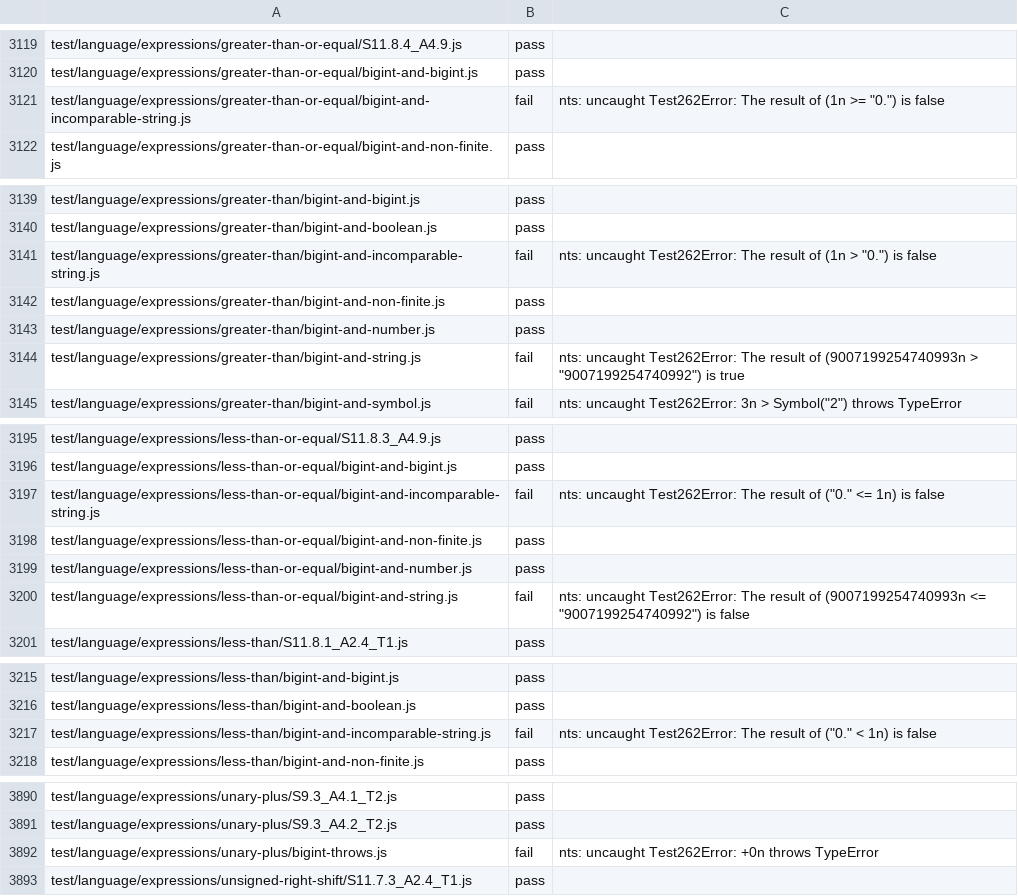
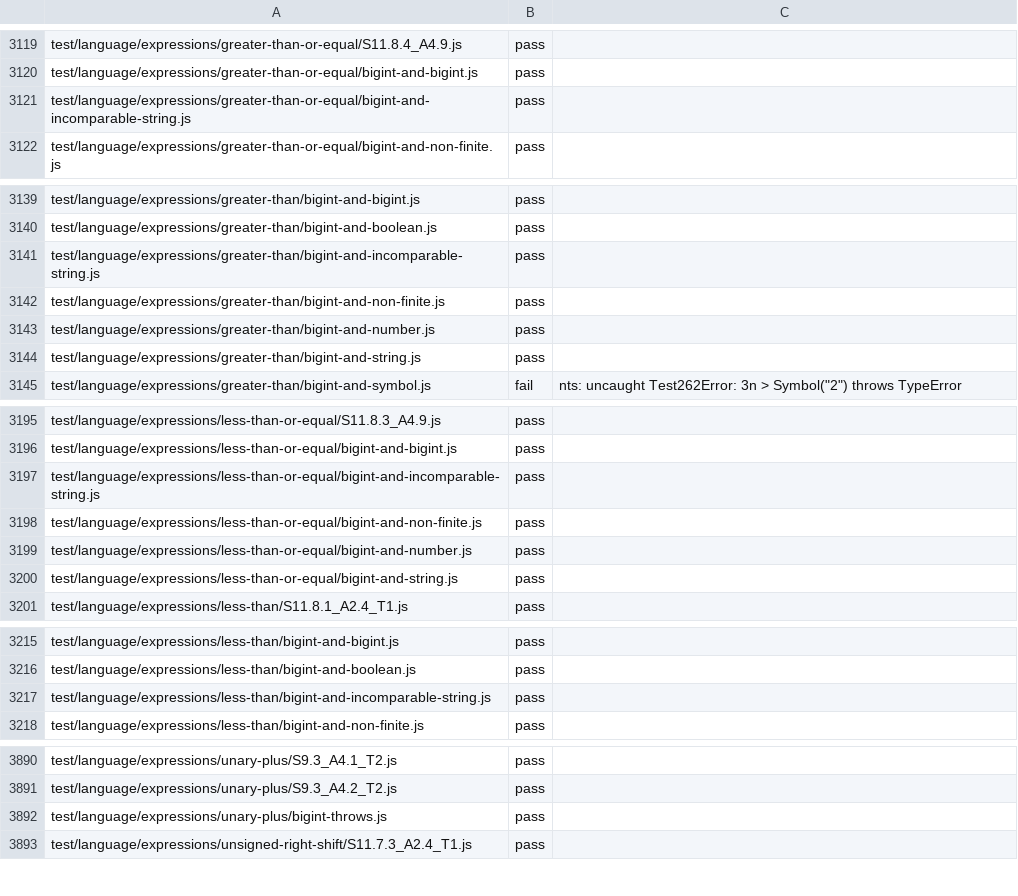
Before and after one commit to AkisArou/nts, a TSV file: tooling/census/test262-language.outcomes.tsv, drawn as a sheet; only a part is shown, gaps mark what is left out; the diff covers the shown part only.

```diff
--- a/tooling/census/test262-language.outcomes.tsv
+++ b/tooling/census/test262-language.outcomes.tsv
@@ -3120,3 +3120,3 @@ test/language/expressions/greater-than-or-equal/S11.8.4_A4.9.js	pass
 test/language/expressions/greater-than-or-equal/bigint-and-bigint.js	pass	
-test/language/expressions/greater-than-or-equal/bigint-and-incomparable-string.js	fail	nts: uncaught Test262Error: The result of (1n >= "0.") is false
+test/language/expressions/greater-than-or-equal/bigint-and-incomparable-string.js	pass	
 test/language/expressions/greater-than-or-equal/bigint-and-non-finite.js	pass	
@@ -3140,6 +3140,6 @@ test/language/expressions/greater-than/bigint-and-bigint.js	pass
 test/language/expressions/greater-than/bigint-and-boolean.js	pass	
-test/language/expressions/greater-than/bigint-and-incomparable-string.js	fail	nts: uncaught Test262Error: The result of (1n > "0.") is false
+test/language/expressions/greater-than/bigint-and-incomparable-string.js	pass	
 test/language/expressions/greater-than/bigint-and-non-finite.js	pass	
 test/language/expressions/greater-than/bigint-and-number.js	pass	
-test/language/expressions/greater-than/bigint-and-string.js	fail	nts: uncaught Test262Error: The result of (9007199254740993n > "9007199254740992") is true
+test/language/expressions/greater-than/bigint-and-string.js	pass	
 test/language/expressions/greater-than/bigint-and-symbol.js	fail	nts: uncaught Test262Error: 3n > Symbol("2") throws TypeError
@@ -3196,6 +3196,6 @@ test/language/expressions/less-than-or-equal/S11.8.3_A4.9.js	pass
 test/language/expressions/less-than-or-equal/bigint-and-bigint.js	pass	
-test/language/expressions/less-than-or-equal/bigint-and-incomparable-string.js	fail	nts: uncaught Test262Error: The result of ("0." <= 1n) is false
+test/language/expressions/less-than-or-equal/bigint-and-incomparable-string.js	pass	
 test/language/expressions/less-than-or-equal/bigint-and-non-finite.js	pass	
 test/language/expressions/less-than-or-equal/bigint-and-number.js	pass	
-test/language/expressions/less-than-or-equal/bigint-and-string.js	fail	nts: uncaught Test262Error: The result of (9007199254740993n <= "9007199254740992") is false
+test/language/expressions/less-than-or-equal/bigint-and-string.js	pass	
 test/language/expressions/less-than/S11.8.1_A2.4_T1.js	pass	
@@ -3216,3 +3216,3 @@ test/language/expressions/less-than/bigint-and-bigint.js	pass
 test/language/expressions/less-than/bigint-and-boolean.js	pass	
-test/language/expressions/less-than/bigint-and-incomparable-string.js	fail	nts: uncaught Test262Error: The result of ("0." < 1n) is false
+test/language/expressions/less-than/bigint-and-incomparable-string.js	pass	
 test/language/expressions/less-than/bigint-and-non-finite.js	pass	
@@ -3891,3 +3891,3 @@ test/language/expressions/unary-plus/S9.3_A4.1_T2.js	pass
 test/language/expressions/unary-plus/S9.3_A4.2_T2.js	pass	
-test/language/expressions/unary-plus/bigint-throws.js	fail	nts: uncaught Test262Error: +0n throws TypeError
+test/language/expressions/unary-plus/bigint-throws.js	pass	
 test/language/expressions/unsigned-right-shift/S11.7.3_A2.4_T1.js	pass	
```
Also changed, not shown: 3 edited cells elsewhere in this file, tooling/census/test262-annexb.outcomes.tsv, tooling/census/test262-builtins.outcomes.tsv, 3 other files.
